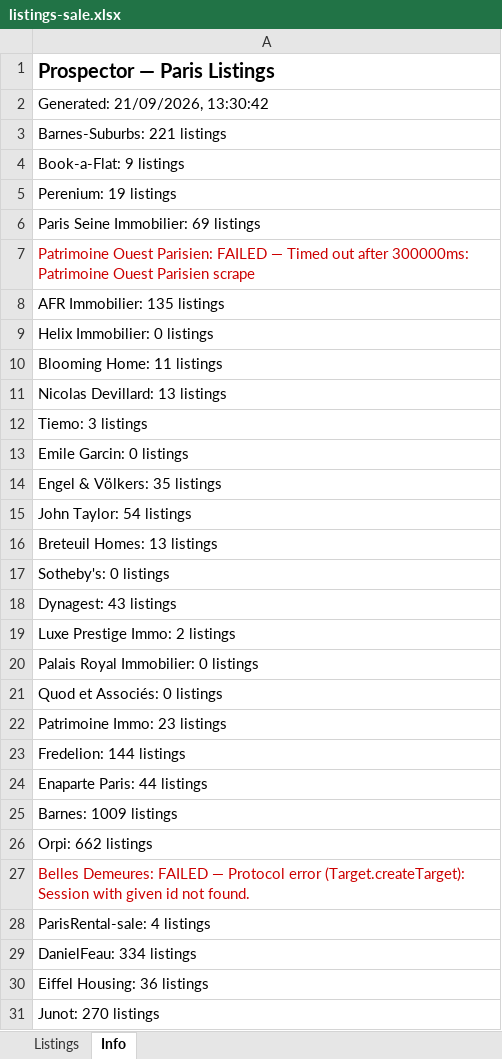
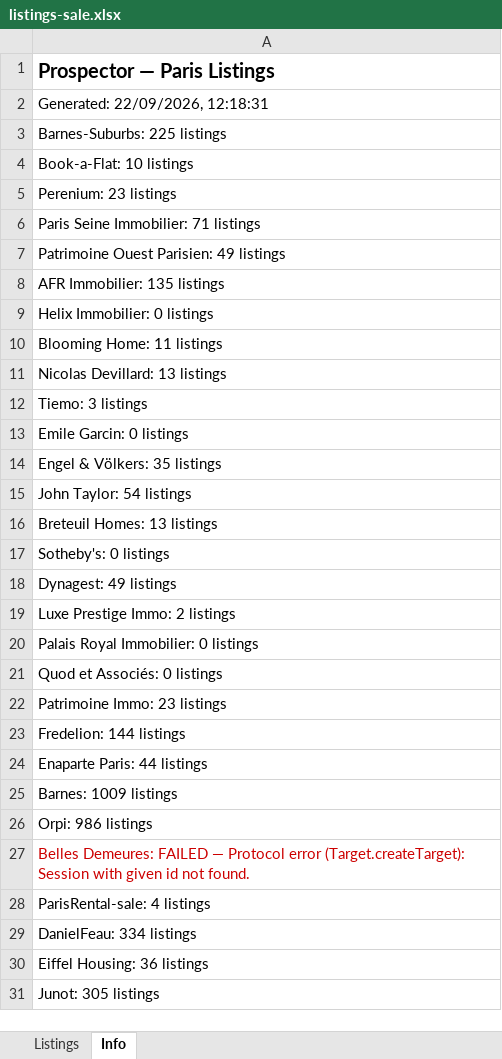
Before and after one commit to YFIP/House-Search-Agent, an Excel workbook: listings-sale.xlsx, sheet Info, drawn as a sheet; values as stored, in another font and other column widths than the file's, no borders; the diff names each change by its address in the sheet, - before the commit and + after, or states it on an @@ line.

```diff
--- a/listings-sale.xlsx (sheet Info)
+++ b/listings-sale.xlsx (sheet Info)
-A2: Generated: 21/09/2026, 13:30:42
+A2: Generated: 22/09/2026, 12:18:31
-A3: Barnes-Suburbs: 221 listings
+A3: Barnes-Suburbs: 225 listings
-A4: Book-a-Flat: 9 listings
+A4: Book-a-Flat: 10 listings
-A5: Perenium: 19 listings
+A5: Perenium: 23 listings
-A6: Paris Seine Immobilier: 69 listings
+A6: Paris Seine Immobilier: 71 listings
-A7: …Ouest Parisien: FAILED — Timed out after 300000ms: Patrimoine Ouest Parisien scrape
+A7: …Ouest Parisien: 49 listings
-A7 text colour: #CC0000
+A7 text colour: black
-A18: Dynagest: 43 listings
+A18: Dynagest: 49 listings
-A26: Orpi: 662 listings
+A26: Orpi: 986 listings
-A31: Junot: 270 listings
+A31: Junot: 305 listings
```
Also changed, not shown: sheet Listings, listings.xlsx, 1 other file.
